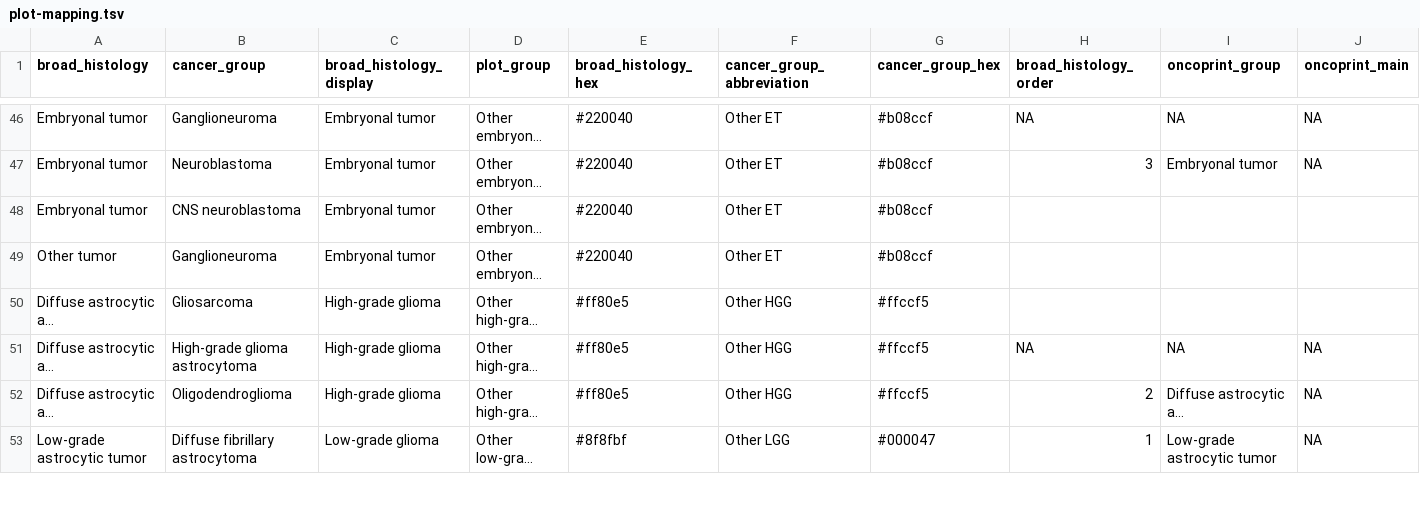
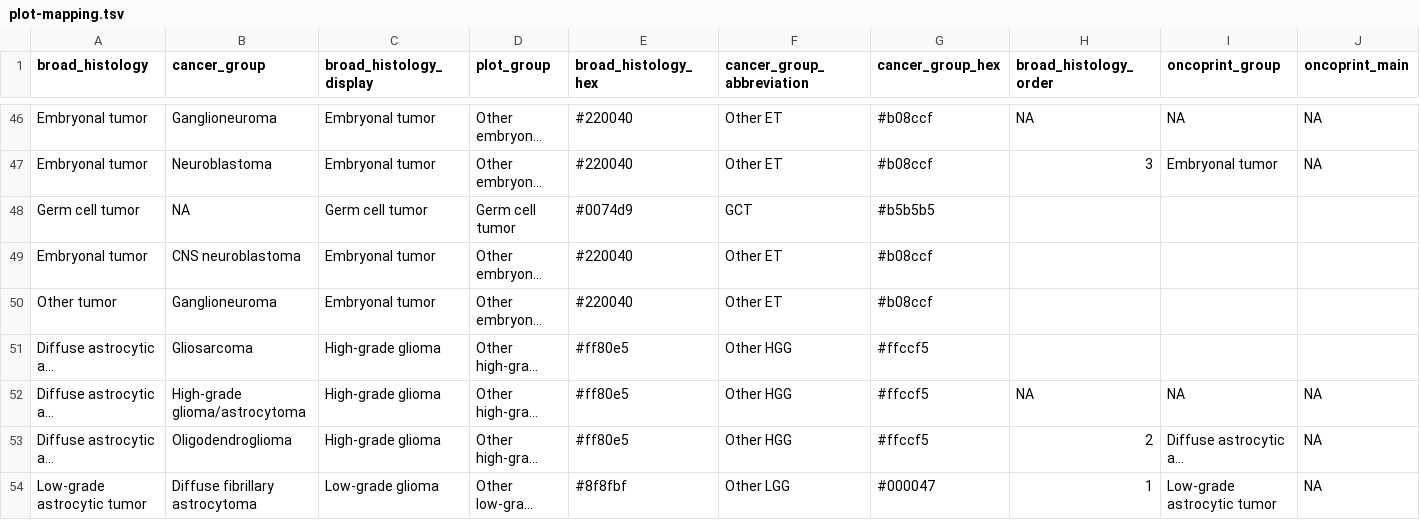
Before and after one commit to diskin-lab-chop/pbta-germline-somatic, a TSV file: analyses/collapse-tumor-histologies/input/plot-mapping.tsv, drawn as a sheet; only a part is shown, gaps mark what is left out; long unchanged cells end in …; addresses are those after the commit; the diff covers the shown part only; the diff names each change by its address in the sheet, - before the commit and + after, or states it on an @@ line.

```diff
--- a/analyses/collapse-tumor-histologies/input/plot-mapping.tsv
+++ b/analyses/collapse-tumor-histologies/input/plot-mapping.tsv
+row 48: Germ cell tumor | NA | Germ cell tumor | Germ cell tumor | #0074d9 | GCT | #b5b5b5
-B52 (cancer_group): High-grade glioma astrocytoma
+B52 (cancer_group): High-grade glioma/astrocytoma
```
Also changed, not shown: 2 added rows and 5 edited cells elsewhere in this file, analyses/collapse-tumor-histologies/results/germline-primary-plus-tumor-histologies-CBTN-dx.tsv, analyses/collapse-tumor-histologies/results/plot_group_counts.tsv, 5 other files.
